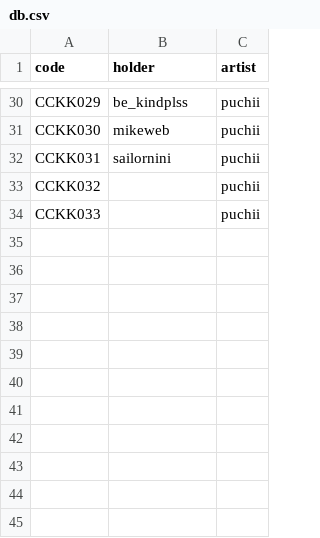
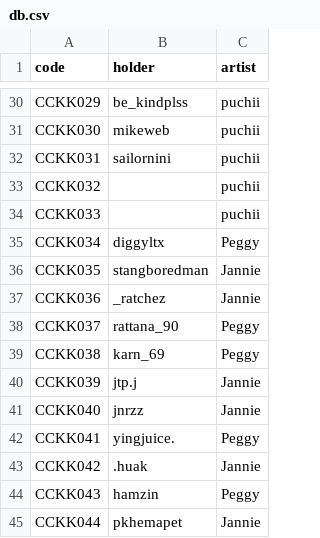
Before and after one commit to moncock/moncock-db, a CSV file: db.csv, drawn as a sheet; only a part is shown, gaps mark what is left out; the diff names each change by its address in the sheet, - before the commit and + after, or states it on an @@ line.

```diff
--- a/db.csv
+++ b/db.csv
+row 35: CCKK034 | diggyltx | Peggy
+row 36: CCKK035 | stangboredman | Jannie
+row 37: CCKK036 | _ratchez | Jannie
+row 38: CCKK037 | rattana_90 | Peggy
+row 39: CCKK038 | karn_69 | Peggy
+row 40: CCKK039 | jtp.j | Jannie
+row 41: CCKK040 | jnrzz | Jannie
+row 42: CCKK041 | yingjuice. | Peggy
+row 43: CCKK042 | .huak | Jannie
+row 44: CCKK043 | hamzin | Peggy
+row 45: CCKK044 | pkhemapet | Jannie
```
Also changed, not shown: 22 other files.
